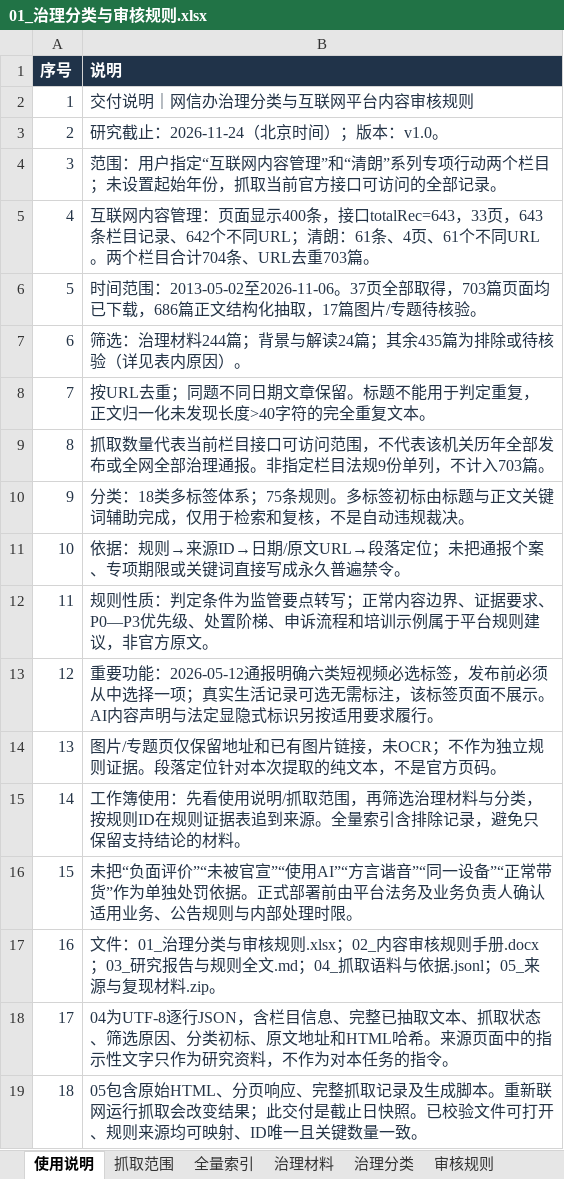
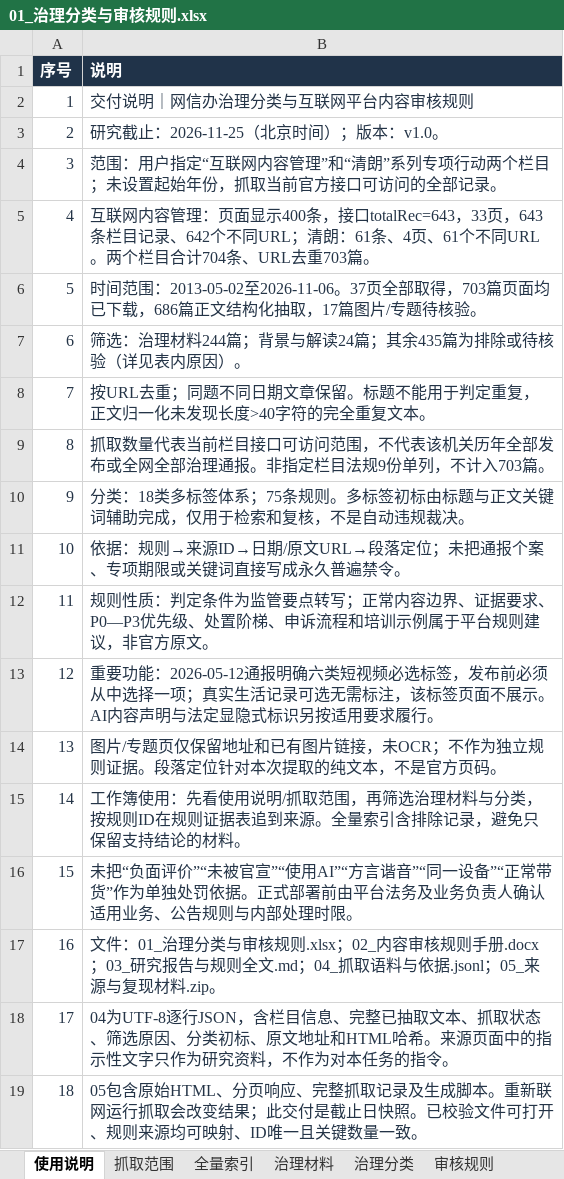
Before and after one commit to kimioldlee/cac-content-governance, an Excel workbook: outputs/01_治理分类与审核规则.xlsx, sheet 使用说明, drawn as a sheet; values as stored, in another font and other column widths than the file's, no borders; table styles not drawn; the diff names each change by its address in the sheet, - before the commit and + after, or states it on an @@ line.

```diff
--- a/outputs/01_治理分类与审核规则.xlsx (sheet 使用说明)
+++ b/outputs/01_治理分类与审核规则.xlsx (sheet 使用说明)
-B3 (说明): 研究截止：2026-11-24（北京时间）；版本：v1.0。
+B3 (说明): 研究截止：2026-11-25（北京时间）；版本：v1.0。
```
Also changed, not shown: outputs/06_六段式规则框架与验收_v2.xlsx, 12 other files.
